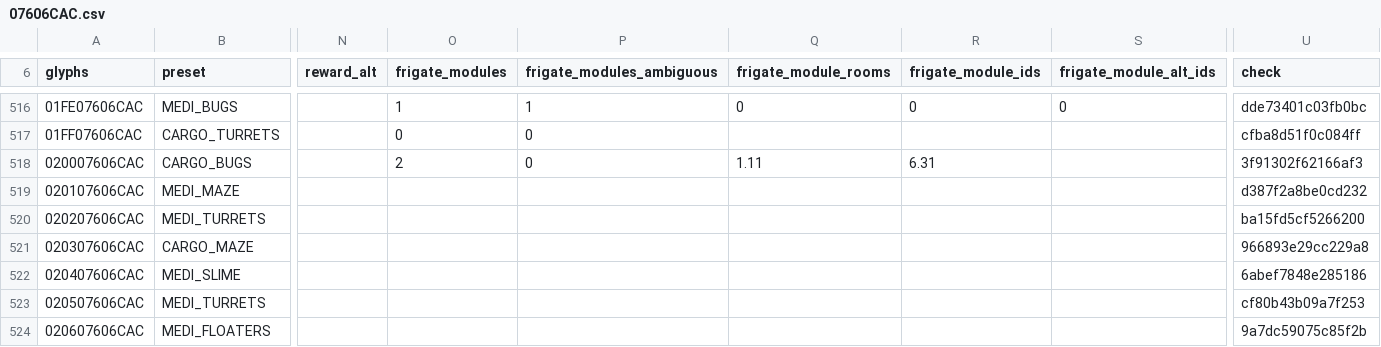
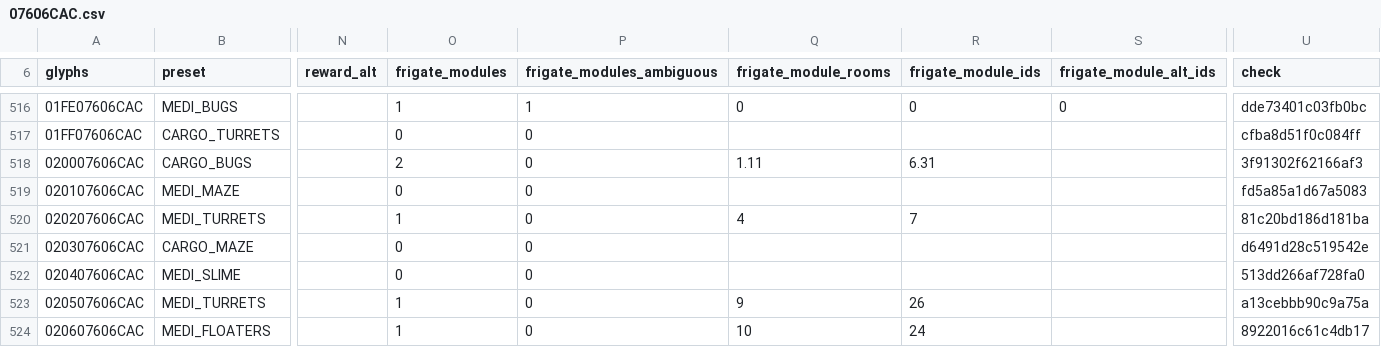
Before and after one commit to vikkitor93-coder/nms-derelict-atlas, a CSV file: regions/g00/07/606/07606CAC.csv, drawn as a sheet; only a part is shown, gaps mark what is left out; the diff covers the shown part only; the diff names each change by its address in the sheet, - before the commit and + after, or states it on an @@ line.

Commit message:
frigate modules (1 regions, format 4)

```diff
--- a/regions/g00/07/606/07606CAC.csv
+++ b/regions/g00/07/606/07606CAC.csv
-O519 (frigate_modules): (empty)
+O519 (frigate_modules): 0
-P519:P524 (frigate_modules_ambiguous): (empty)
+P519:P524 (frigate_modules_ambiguous): 0
-U519 (check): d387f2a8be0cd232
+U519 (check): fd5a85a1d67a5083
-O520 (frigate_modules): (empty)
+O520 (frigate_modules): 1
-Q520 (frigate_module_rooms): (empty)
+Q520 (frigate_module_rooms): 4
-R520 (frigate_module_ids): (empty)
+R520 (frigate_module_ids): 7
-U520 (check): ba15fd5cf5266200
+U520 (check): 81c20bd186d181ba
-O521:O522 (frigate_modules): (empty)
+O521:O522 (frigate_modules): 0
-U521 (check): 966893e29cc229a8
+U521 (check): d6491d28c519542e
-U522 (check): 6abef7848e285186
+U522 (check): 513dd266af728fa0
-O523:O524 (frigate_modules): (empty)
+O523:O524 (frigate_modules): 1
-Q523 (frigate_module_rooms): (empty)
+Q523 (frigate_module_rooms): 9
-R523 (frigate_module_ids): (empty)
+R523 (frigate_module_ids): 26
-U523 (check): cf80b43b09a7f253
+U523 (check): a13cebbb90c9a75a
-Q524 (frigate_module_rooms): (empty)
+Q524 (frigate_module_rooms): 10
-R524 (frigate_module_ids): (empty)
+R524 (frigate_module_ids): 24
-U524 (check): 9a7dc59075c85f2b
+U524 (check): 8922016c61c4db17
```
Also changed, not shown: 67 edited cells elsewhere in this file, 1 other file.
